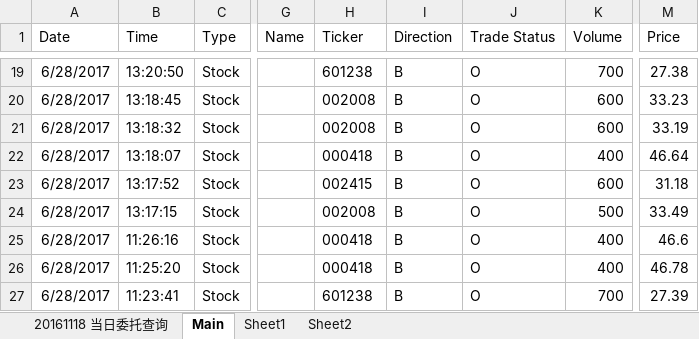
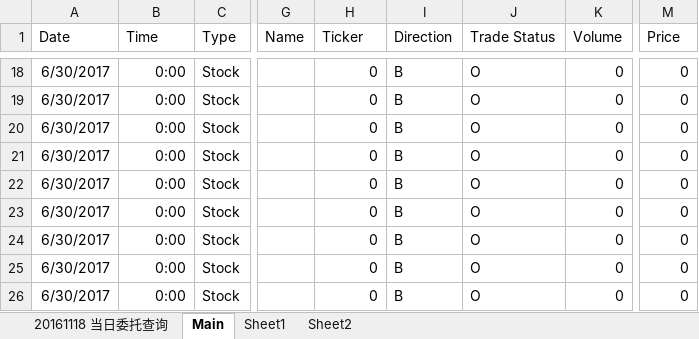
Before and after one commit to lukas1421/tradingFolder, an Excel workbook: PnL Report.xlsm, sheet Main, drawn as a sheet; only a part is shown, gaps mark what is left out; values as stored, in another font and other column widths than the file's, no borders; addresses are those after the commit; the diff covers the shown part only; the diff names each change by its address in the sheet, - before the commit and + after, or states it on an @@ line.

```diff
--- a/PnL Report.xlsm (sheet Main)
+++ b/PnL Report.xlsm (sheet Main)
-A18:A26 (Date): 6/28/2017
+A18:A26 (Date): 6/30/2017
-B18 (Time): 13:20:50
+B18 (Time): 0:00
-H18 (Ticker): 601238
+H18 (Ticker): 0
-K18 (Volume): 700
+K18 (Volume): 0
-M18 (Price): 27.38
+M18 (Price): 0
-B19 (Time): 13:18:45
+B19 (Time): 0:00
-H19:H20 (Ticker): 002008
+H19:H20 (Ticker): 0
-K19:K20 (Volume): 600
+K19:K20 (Volume): 0
-M19 (Price): 33.23
+M19 (Price): 0
-B20 (Time): 13:18:32
+B20 (Time): 0:00
-M20 (Price): 33.19
+M20 (Price): 0
-B21 (Time): 13:18:07
+B21 (Time): 0:00
-H21 (Ticker): 000418
+H21 (Ticker): 0
-K21 (Volume): 400
+K21 (Volume): 0
-M21 (Price): 46.64
+M21 (Price): 0
-B22 (Time): 13:17:52
+B22 (Time): 0:00
-H22 (Ticker): 002415
+H22 (Ticker): 0
-K22 (Volume): 600
+K22 (Volume): 0
-M22 (Price): 31.18
+M22 (Price): 0
-B23 (Time): 13:17:15
+B23 (Time): 0:00
-H23 (Ticker): 002008
+H23 (Ticker): 0
-K23 (Volume): 500
+K23 (Volume): 0
-M23 (Price): 33.49
+M23 (Price): 0
-B24 (Time): 11:26:16
+B24 (Time): 0:00
-H24:H25 (Ticker): 000418
+H24:H25 (Ticker): 0
-K24:K25 (Volume): 400
+K24:K25 (Volume): 0
-M24 (Price): 46.6
+M24 (Price): 0
-B25 (Time): 11:25:20
+B25 (Time): 0:00
-M25 (Price): 46.78
+M25 (Price): 0
-B26 (Time): 11:23:41
+B26 (Time): 0:00
-H26 (Ticker): 601238
+H26 (Ticker): 0
-K26 (Volume): 700
+K26 (Volume): 0
-M26 (Price): 27.39
+M26 (Price): 0
```
Also changed, not shown: 3 added rows, 3 removed rows and 174 edited cells elsewhere in this sheet, sheet 20161118 当日委托查询, formulas that keep their value, 2 other files.
